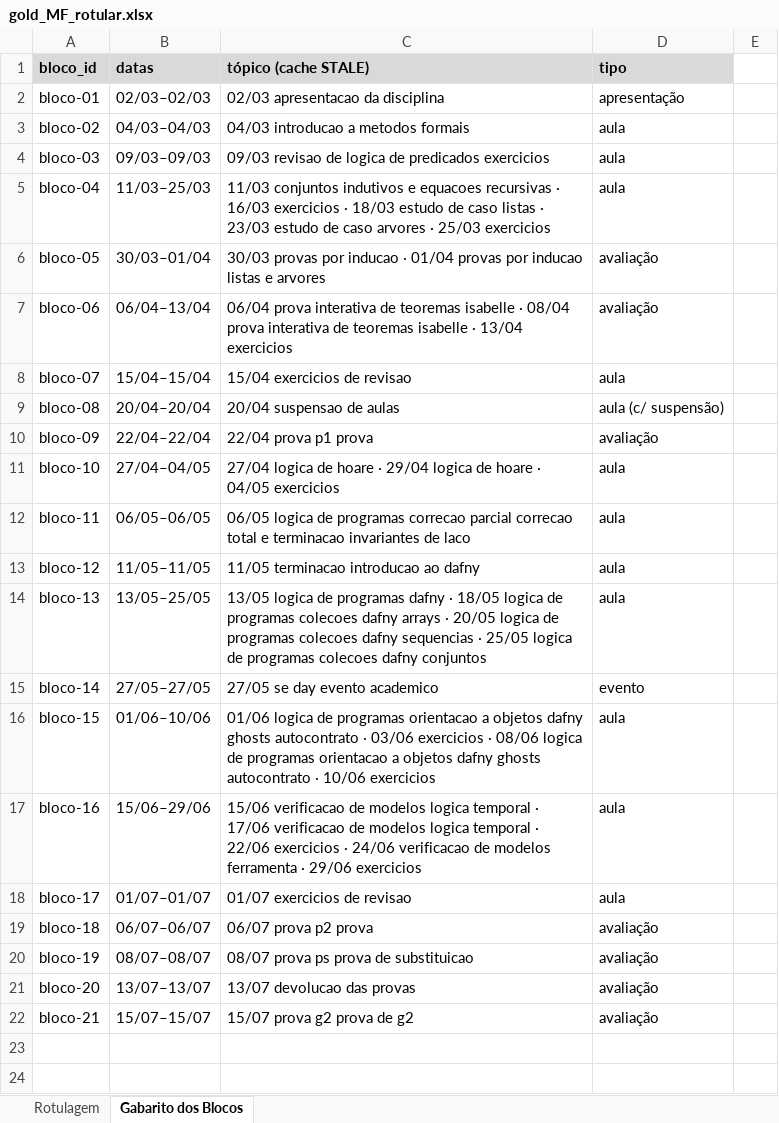
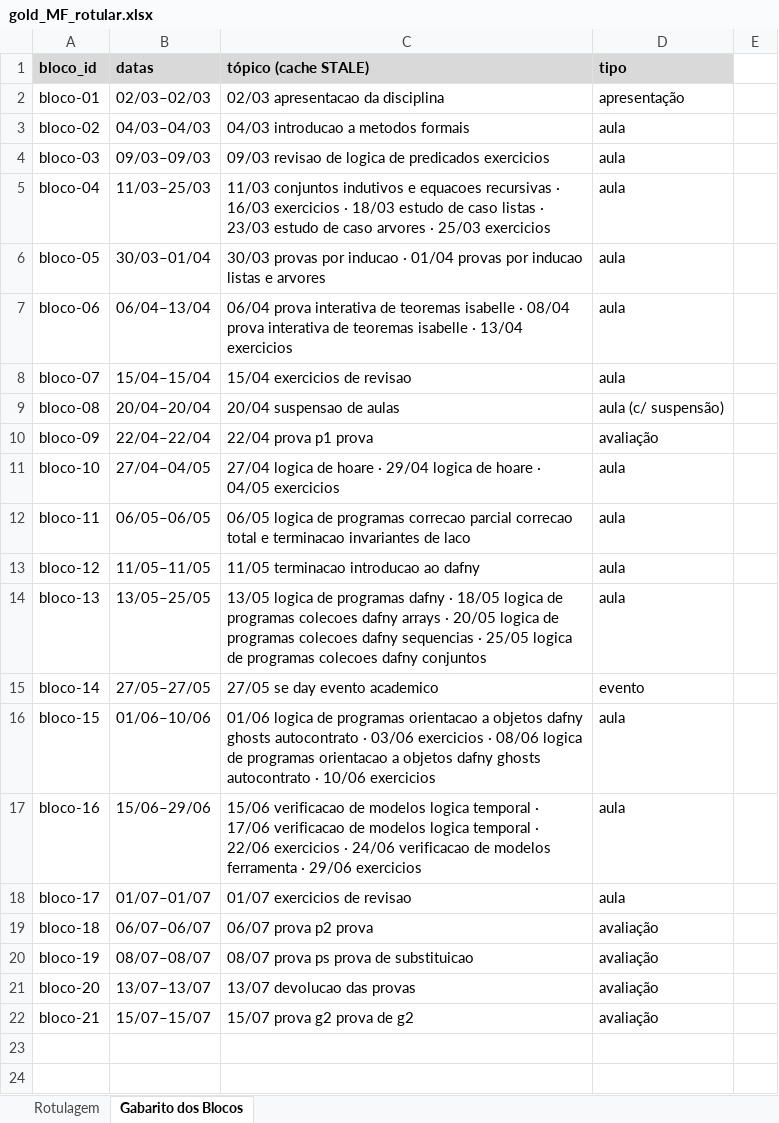
Before and after one commit to HumbertoCG18/GPT-Tutor-Generator, an Excel workbook: docs/reports/gold_templates/gold_MF_rotular.xlsx, sheet Gabarito dos Blocos, drawn as a sheet; values as stored, in another font and other column widths than the file's, no borders; the diff names each change by its address in the sheet, - before the commit and + after, or states it on an @@ line.

```diff
--- a/docs/reports/gold_templates/gold_MF_rotular.xlsx (sheet Gabarito dos Blocos)
+++ b/docs/reports/gold_templates/gold_MF_rotular.xlsx (sheet Gabarito dos Blocos)
-D6:D7 (tipo): avaliação
+D6:D7 (tipo): aula
```
Also changed, not shown: sheet Rotulagem, 1 other file.
